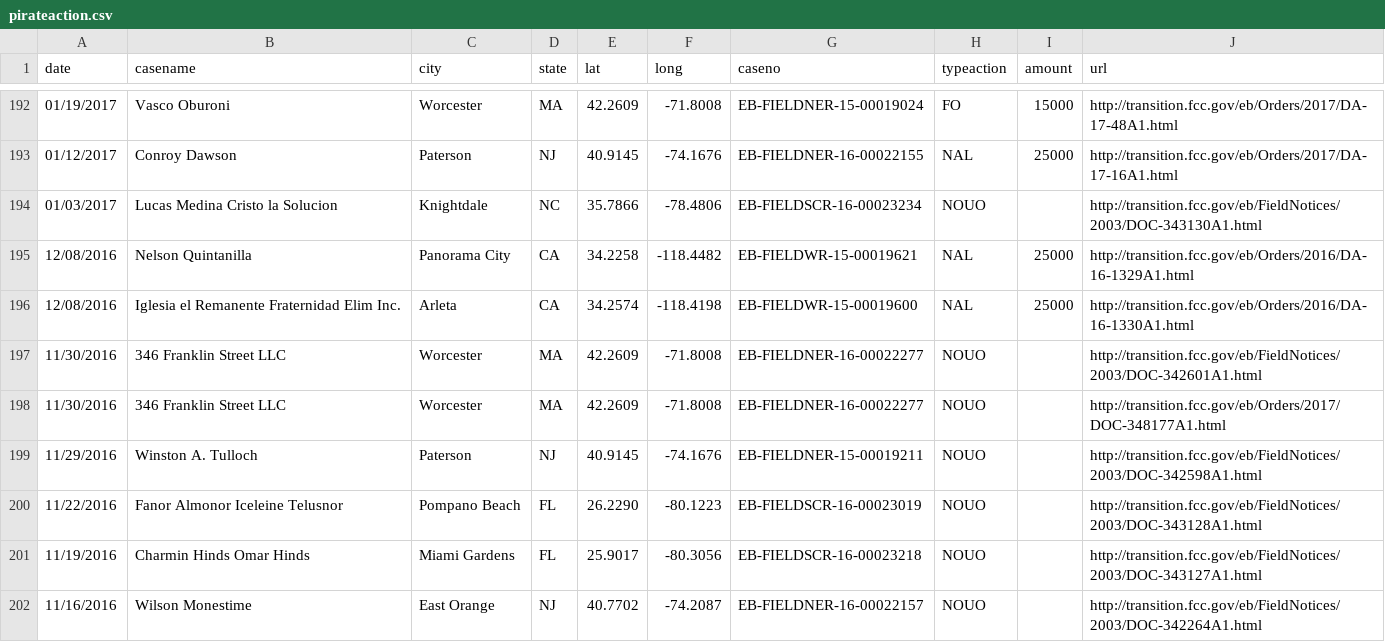
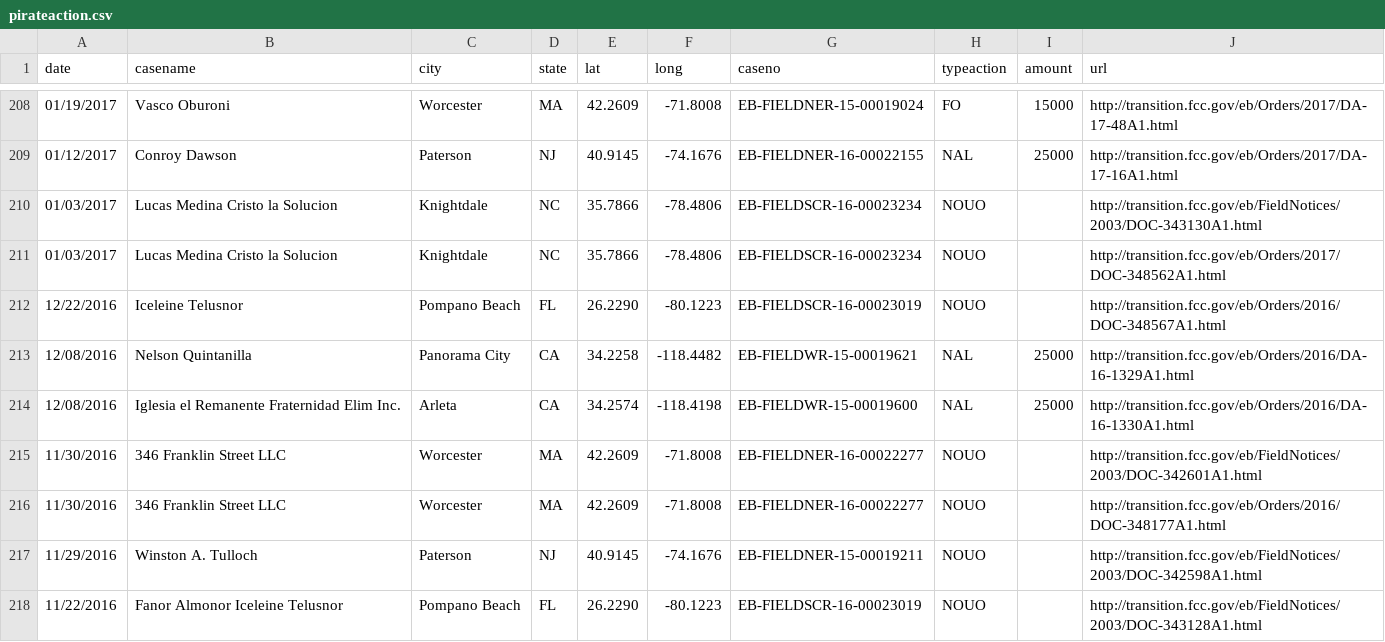
Before and after one commit to FCC/pirateaction2, a CSV file: data/pirateaction.csv, drawn as a sheet; only a part is shown, gaps mark what is left out; the shorter side is filled out with more unchanged rows; the diff covers the shown part only.

```diff
--- a/data/pirateaction.csv
+++ b/data/pirateaction.csv
@@ -194,2 +210,4 @@
 01/03/2017,Lucas Medina Cristo la Solucion,Knightdale,NC,35.7866,-78.4806,EB-FIELDSCR-16-00023234,NOUO,,http://transition.fcc.gov/eb/FieldNotices/2003/DOC-343130A1.html
+01/03/2017,Lucas Medina Cristo la Solucion,Knightdale,NC,35.7866,-78.4806,EB-FIELDSCR-16-00023234,NOUO,,http://transition.fcc.gov/eb/Orders/2017/DOC-348562A1.html
+12/22/2016,Iceleine Telusnor,Pompano Beach,FL,26.2290,-80.1223,EB-FIELDSCR-16-00023019,NOUO,,http://transition.fcc.gov/eb/Orders/2016/DOC-348567A1.html
 12/08/2016,Nelson Quintanilla,Panorama City,CA,34.2258,-118.4482,EB-FIELDWR-15-00019621,NAL,25000,http://transition.fcc.gov/eb/Orders/2016/DA-16-1329A1.html
@@ -197,3 +215,3 @@
 11/30/2016,346 Franklin Street LLC,Worcester,MA,42.2609,-71.8008,EB-FIELDNER-16-00022277,NOUO,,http://transition.fcc.gov/eb/FieldNotices/2003/DOC-342601A1.html
-11/30/2016,346 Franklin Street LLC,Worcester,MA,42.2609,-71.8008,EB-FIELDNER-16-00022277,NOUO,,http://transition.fcc.gov/eb/Orders/2017/DOC-348177A1.html
+11/30/2016,346 Franklin Street LLC,Worcester,MA,42.2609,-71.8008,EB-FIELDNER-16-00022277,NOUO,,http://transition.fcc.gov/eb/Orders/2016/DOC-348177A1.html
 11/29/2016,Winston A. Tulloch,Paterson,NJ,40.9145,-74.1676,EB-FIELDNER-15-00019211,NOUO,,http://transition.fcc.gov/eb/FieldNotices/2003/DOC-342598A1.html
```
Also changed, not shown: 17 added rows and 2 edited cells elsewhere in this file, data/pirateaction_test.csv.
